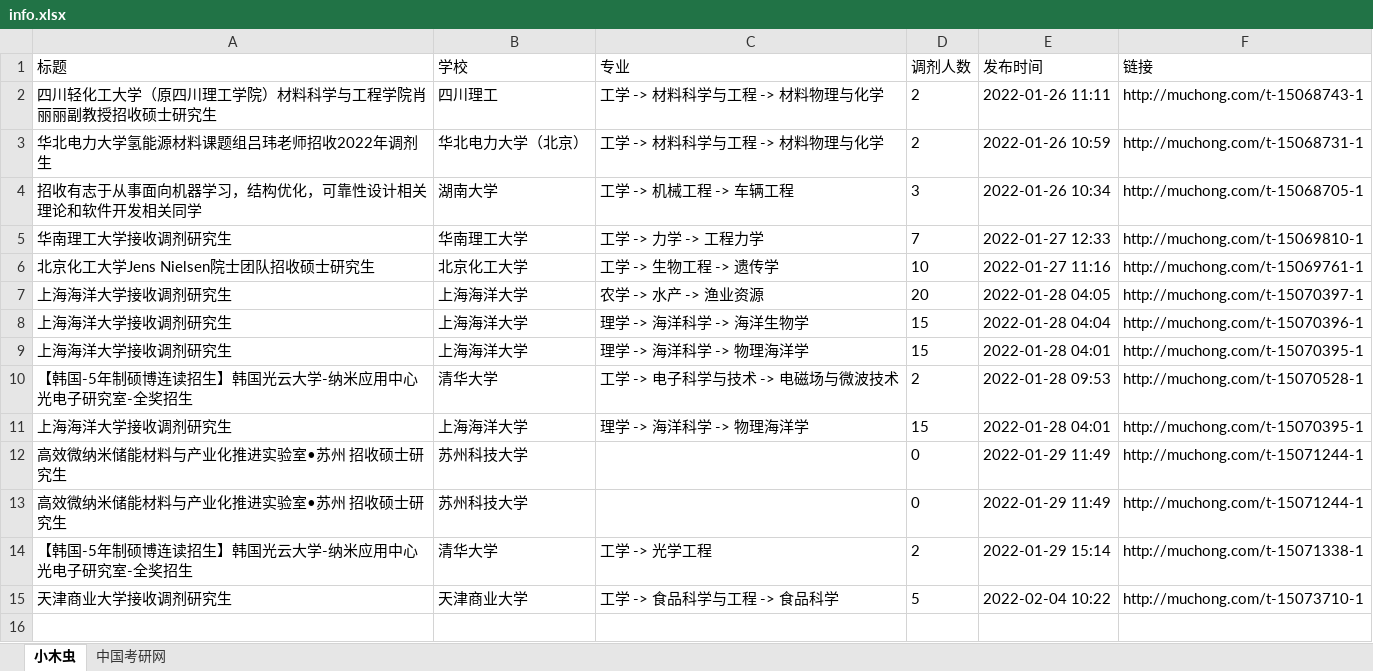
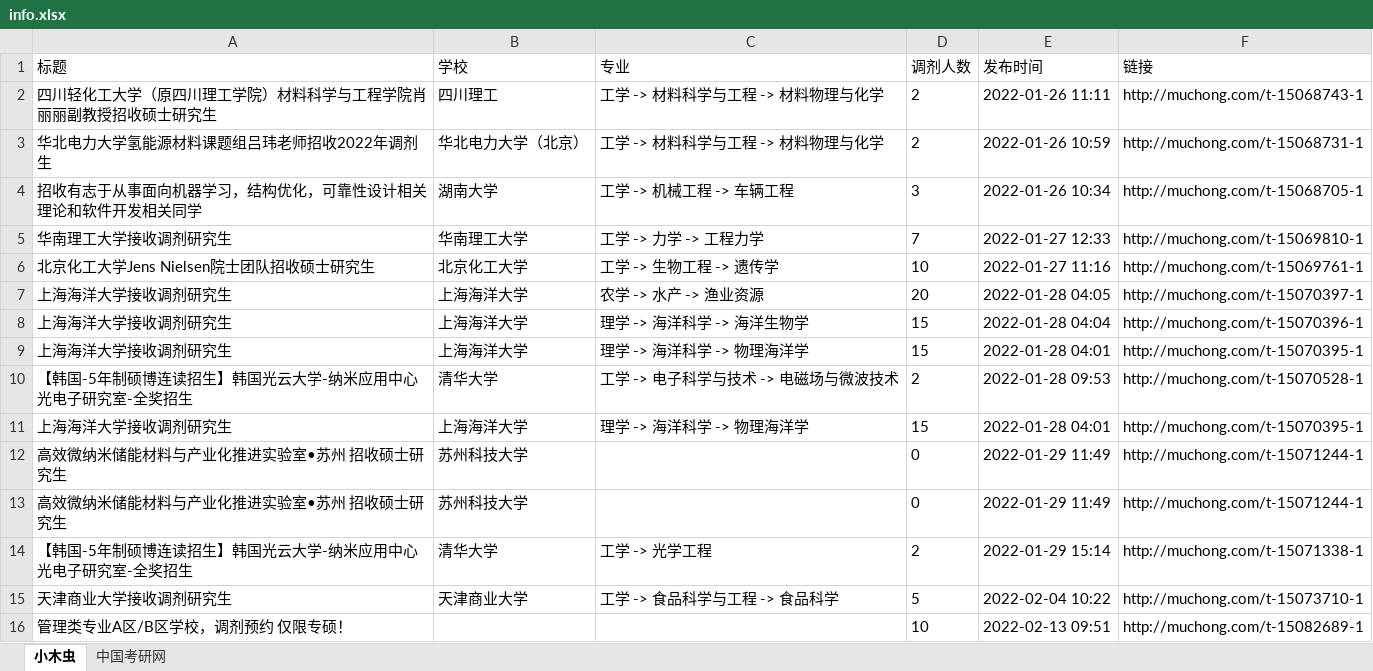
Before and after one commit to jerry-dream-fu/jerry-dream-fu.github.io, an Excel workbook: scrap_python/info.xlsx, sheet 小木虫, drawn as a sheet; values as stored, in another font and other column widths than the file's, no borders; the diff names each change by its address in the sheet, - before the commit and + after, or states it on an @@ line.

```diff
--- a/scrap_python/info.xlsx (sheet 小木虫)
+++ b/scrap_python/info.xlsx (sheet 小木虫)
+row 16: 管理类专业A区/B区学校，调剂预约 仅限专硕！ |  |  | 10 | 2022-02-13 09:51 | http://muchong.com/t-15082689-1
```
Also changed, not shown: 2 other files.
